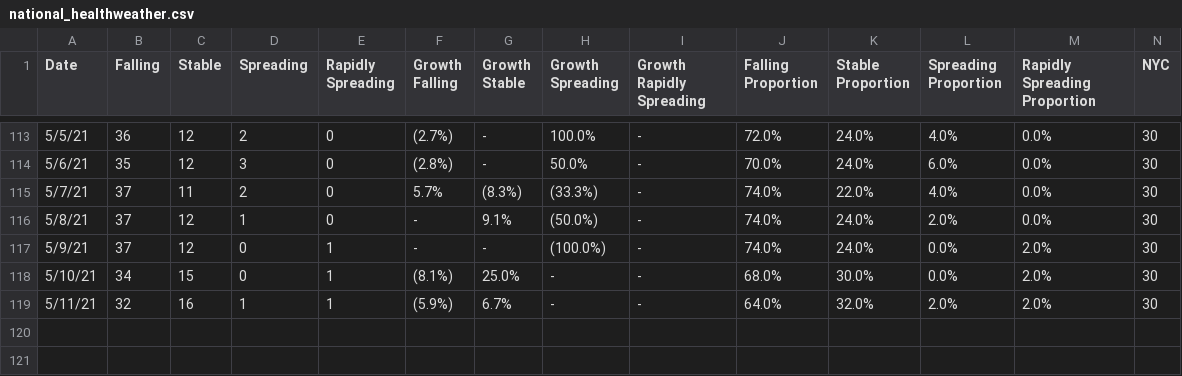
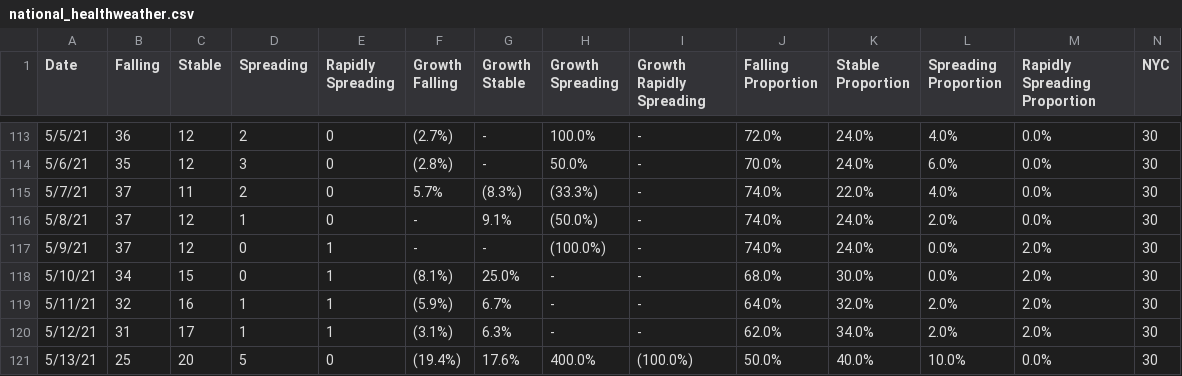
Before and after one commit to violettracker/nyutracker, a CSV file: dynamic/national_healthweather.csv, drawn as a sheet; only a part is shown, gaps mark what is left out; rows hold the shown columns only; the diff names each change by its address in the sheet, - before the commit and + after, or states it on an @@ line.

```diff
--- a/dynamic/national_healthweather.csv
+++ b/dynamic/national_healthweather.csv
+row 120: 5/12/21 | 31 | 17 | 1 | 1 | (3.1%) | 6.3% | - | - | 62.0% | 34.0% | 2.0% | 2.0% | 30
+row 121: 5/13/21 | 25 | 20 | 5 | 0 | (19.4%) | 17.6% | 400.0% | (100.0%) | 50.0% | 40.0% | 10.0% | 0.0% | 30
```
Also changed, not shown: dynamic/national_healthweather_lookup.csv, dynamic/national_healthweather_recent.csv.
